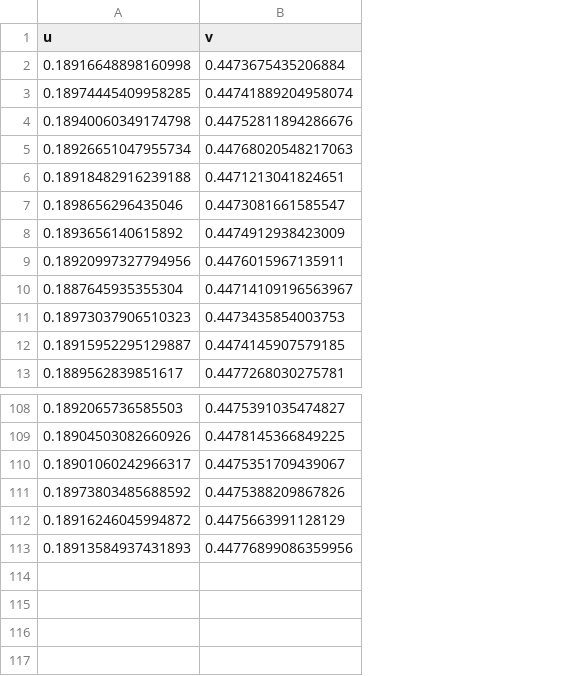
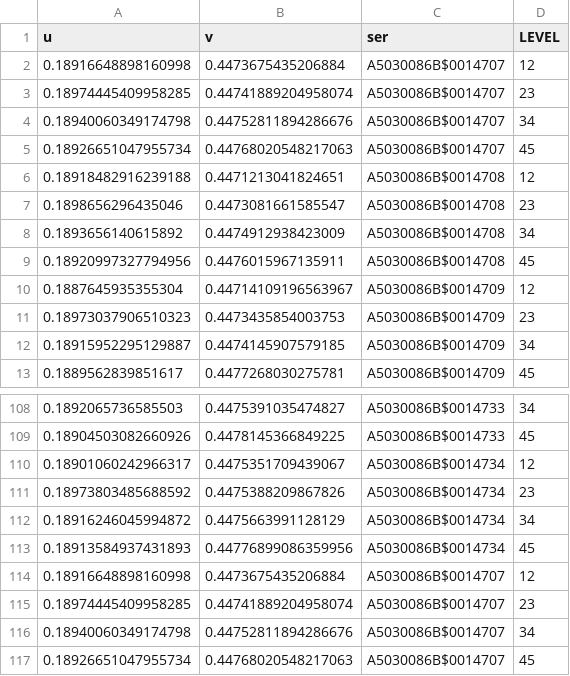
Before and after one commit to AuroraBoreas/Rlang, a CSV file: R_03_WB/src/NEUTRAL.csv, drawn as a sheet; only a part is shown, gaps mark what is left out; the diff names each change by its address in the sheet, - before the commit and + after, or states it on an @@ line.

```diff
--- a/R_03_WB/src/NEUTRAL.csv
+++ b/R_03_WB/src/NEUTRAL.csv
+column C (ser), rows 2-13: A5030086B$0014707 | A5030086B$0014707 | A5030086B$0014707 | A5030086B$0014707 | A5030086B$0014708 | A5030086B$0014708 | A5030086B$0014708 | A5030086B$0014708 | A5030086B$0014709 | A5030086B$0014709 | A5030086B$0014709 | A5030086B$0014709; rows 108-113: A5030086B$0014733 | A5030086B$0014733 | A5030086B$0014734 | A5030086B$0014734 | A5030086B$0014734 | A5030086B$0014734
+column D (LEVEL), rows 2-13: 12 | 23 | 34 | 45 | 12 | 23 | 34 | 45 | 12 | 23 | 34 | 45; rows 108-113: 34 | 45 | 12 | 23 | 34 | 45
+row 114: 0.18916648898160998 | 0.4473675435206884 | A5030086B$0014707 | 12
+row 115: 0.18974445409958285 | 0.44741889204958074 | A5030086B$0014707 | 23
+row 116: 0.18940060349174798 | 0.44752811894286676 | A5030086B$0014707 | 34
+row 117: 0.18926651047955734 | 0.44768020548217063 | A5030086B$0014707 | 45
```
Also changed, not shown: R_03_WB/src/COOL.csv, R_03_WB/src/EXPERT1.csv, 4 other files.
